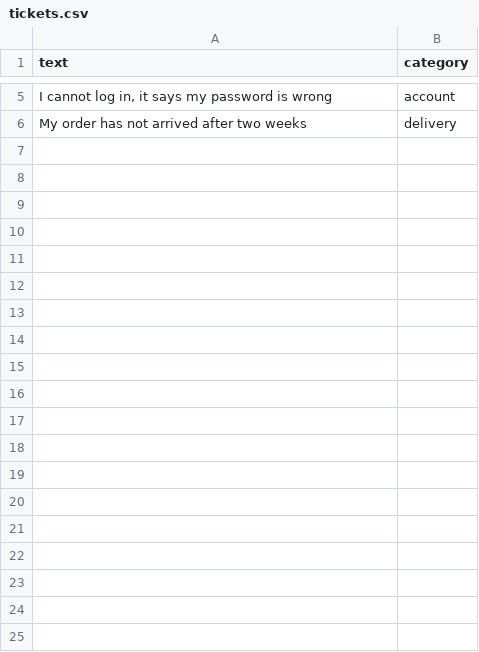
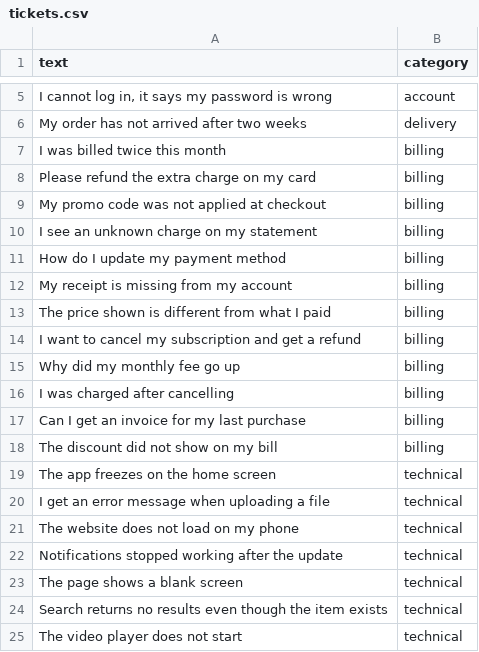
Before and after one commit to fire23man28/ticket-classifier, a CSV file: tickets.csv, drawn as a sheet; only a part is shown, gaps mark what is left out; the diff covers the shown part only; the diff names each change by its address in the sheet, - before the commit and + after, or states it on an @@ line.

```diff
--- a/tickets.csv
+++ b/tickets.csv
+row 7: I was billed twice this month | billing
+row 8: Please refund the extra charge on my card | billing
+row 9: My promo code was not applied at checkout | billing
+row 10: I see an unknown charge on my statement | billing
+row 11: How do I update my payment method | billing
+row 12: My receipt is missing from my account | billing
+row 13: The price shown is different from what I paid | billing
+row 14: I want to cancel my subscription and get a refund | billing
+row 15: Why did my monthly fee go up | billing
+row 16: I was charged after cancelling | billing
+row 17: Can I get an invoice for my last purchase | billing
+row 18: The discount did not show on my bill | billing
+row 19: The app freezes on the home screen | technical
+row 20: I get an error message when uploading a file | technical
+row 21: The website does not load on my phone | technical
+row 22: Notifications stopped working after the update | technical
+row 23: The page shows a blank screen | technical
+row 24: Search returns no results even though the item exists | technical
+row 25: The video player does not start | technical
```
Also changed, not shown: 29 added rows elsewhere in this file.
